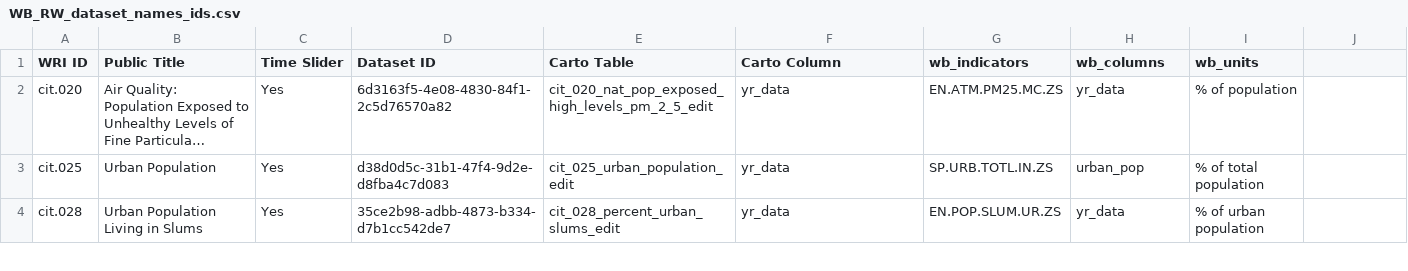
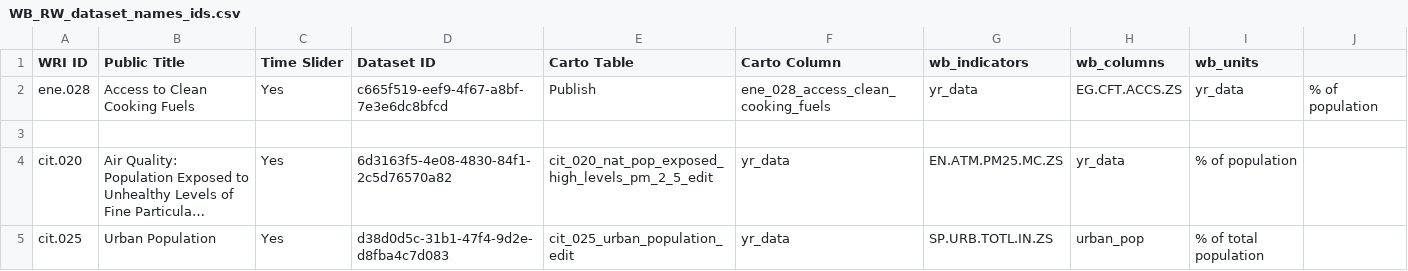
Before and after one commit to resource-watch/nrt-scripts, a CSV file: upload_worldbank_data/WB_RW_dataset_names_ids.csv, drawn as a sheet; only a part is shown; the shorter side is filled out with more unchanged rows; long unchanged cells end in …; the diff names each change by its address in the sheet, - before the commit and + after, or states it on an @@ line.

Commit message:
Update WB_RW_dataset_names_ids.csv

```diff
--- a/upload_worldbank_data/WB_RW_dataset_names_ids.csv
+++ b/upload_worldbank_data/WB_RW_dataset_names_ids.csv
+row 2: ene.028 | Access to Clean Cooking Fuels | Yes | c665f519-eef9-4f67-a8bf-7e3e6dc8bfcd | Publish | ene_028_access_clean_cooking_fuels | yr_data | EG.CFT.ACCS.ZS | yr_data | % of population
+row 3: (empty)
```
